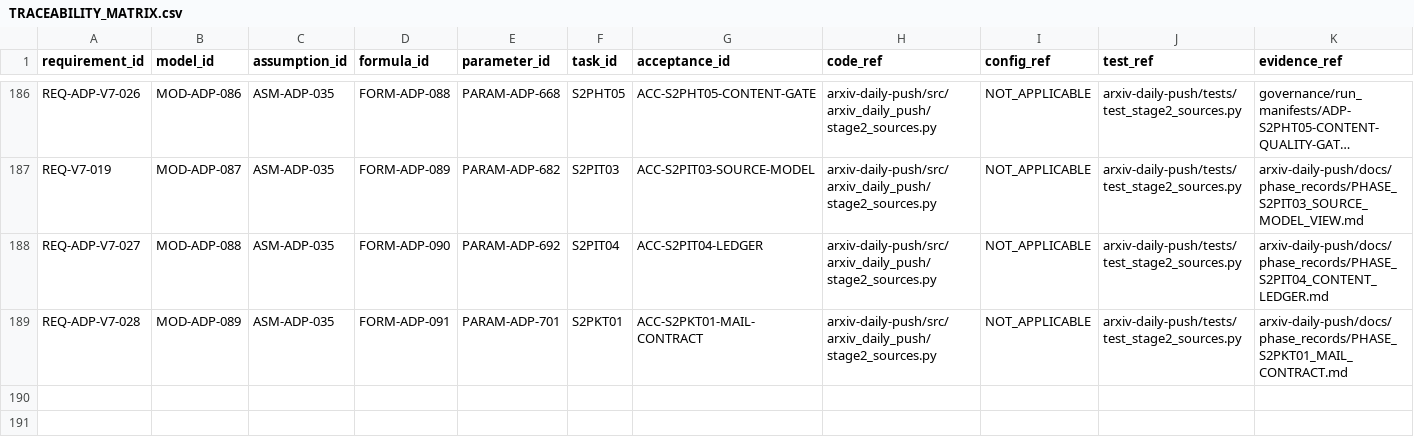
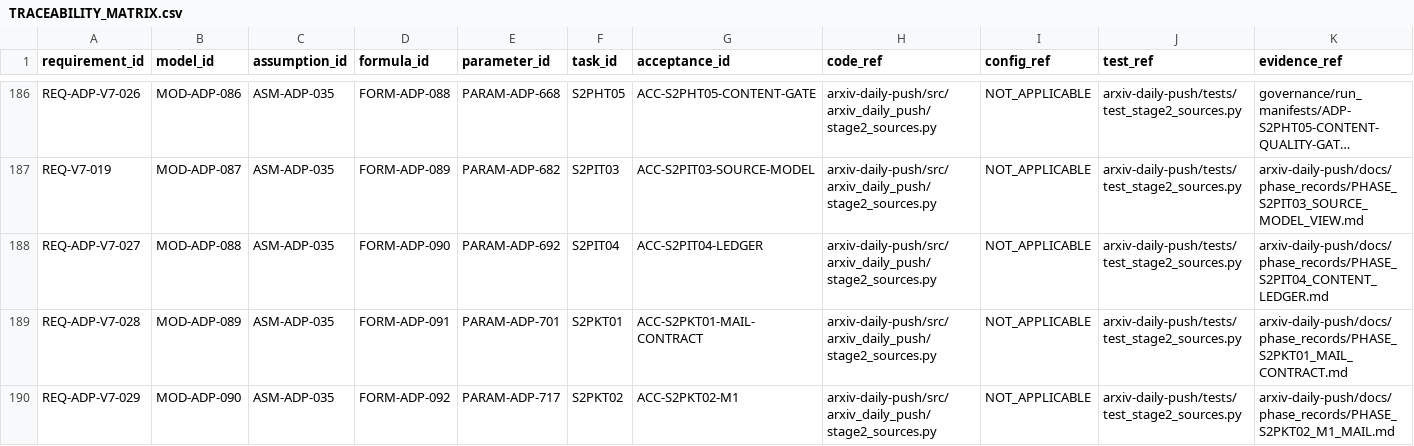
Before and after one commit to LinzeColin/MetaDatabase, a CSV file: arxiv-daily-push/docs/governance/TRACEABILITY_MATRIX.csv, drawn as a sheet; only a part is shown, gaps mark what is left out; long unchanged cells end in …; rows hold the shown columns only; the diff names each change by its address in the sheet, - before the commit and + after, or states it on an @@ line.

Commit message:
Add S2PKT02 local M1 mail evidence
Add S2PKT02 / ACC-S2PKT02-M1 local-only M1 science/theory frontier mail evidence.

No production side effects: no SMTP, scheduler, Release, public schema, DB migration, queue mutation, ranking, source adapter, CURRENT, V7.1, or V7.2 shared contract changes.

Validation: focused Stage2 unittest 154 OK; full ADP unittest 383 OK; V7.2 validator PASS; project governance 0/0; changed-only governance semantic 0/0; lean check-render drift 0; parse OK; git diff --check PASS.

```diff
--- a/arxiv-daily-push/docs/governance/TRACEABILITY_MATRIX.csv
+++ b/arxiv-daily-push/docs/governance/TRACEABILITY_MATRIX.csv
+row 190: REQ-ADP-V7-029 | MOD-ADP-090 | ASM-ADP-035 | FORM-ADP-092 | PARAM-ADP-717 | S2PKT02 | ACC-S2PKT02-M1 | arxiv-daily-push/src/arxiv_daily_push/stage2_sources.py | NOT_APPLICABLE | arxiv-daily-push/tests/test_stage2_sources.py | arxiv-daily-push/docs/phase_records/PHASE_S2PKT02_M1_MAIL.md
```
Also changed, not shown: 19 other files.
